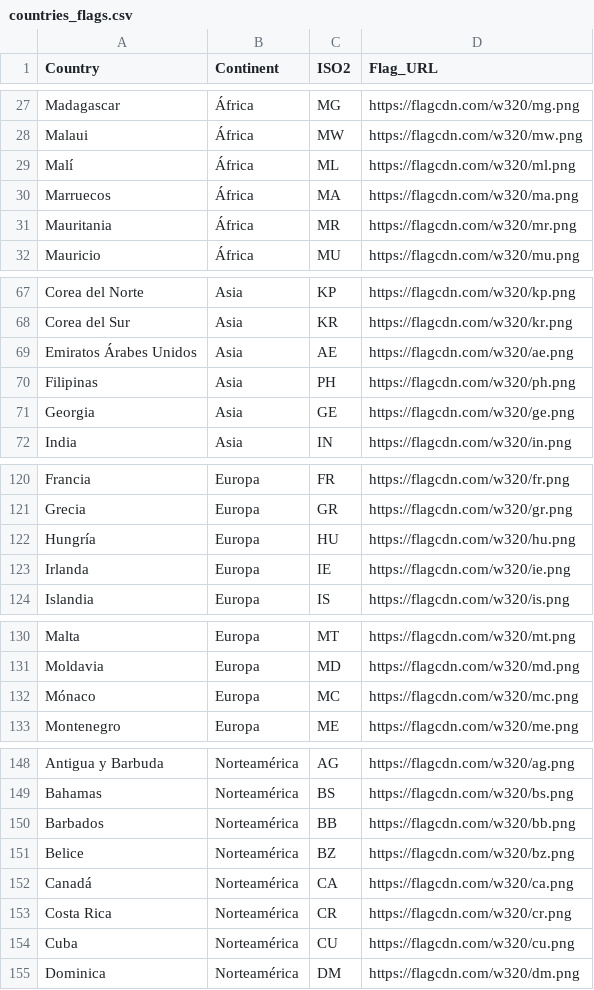
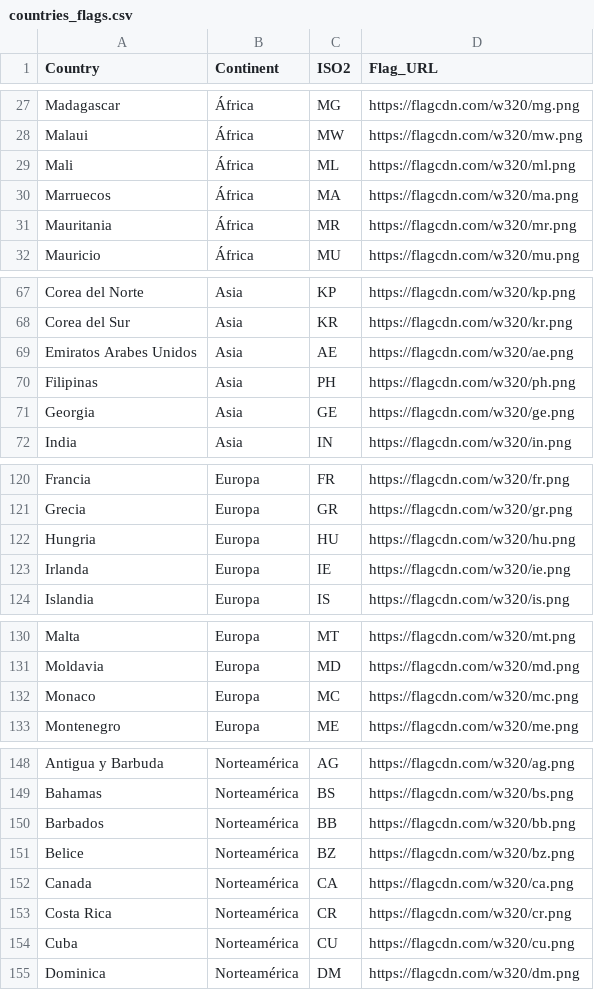
Before and after one commit to Ricardo-Ugarte/Powerbi-country-flags, a CSV file: data/countries_flags.csv, drawn as a sheet; only a part is shown, gaps mark what is left out; the diff covers the shown part only.

```diff
--- a/data/countries_flags.csv
+++ b/data/countries_flags.csv
@@ -28,3 +28,3 @@ Madagascar,África,MG,https://flagcdn.com/w320/mg.png
 Malaui,África,MW,https://flagcdn.com/w320/mw.png
-Malí,África,ML,https://flagcdn.com/w320/ml.png
+Mali,África,ML,https://flagcdn.com/w320/ml.png
 Marruecos,África,MA,https://flagcdn.com/w320/ma.png
@@ -68,3 +68,3 @@ Corea del Norte,Asia,KP,https://flagcdn.com/w320/kp.png
 Corea del Sur,Asia,KR,https://flagcdn.com/w320/kr.png
-Emiratos Árabes Unidos,Asia,AE,https://flagcdn.com/w320/ae.png
+Emiratos Arabes Unidos,Asia,AE,https://flagcdn.com/w320/ae.png
 Filipinas,Asia,PH,https://flagcdn.com/w320/ph.png
@@ -121,3 +121,3 @@ Francia,Europa,FR,https://flagcdn.com/w320/fr.png
 Grecia,Europa,GR,https://flagcdn.com/w320/gr.png
-Hungría,Europa,HU,https://flagcdn.com/w320/hu.png
+Hungria,Europa,HU,https://flagcdn.com/w320/hu.png
 Irlanda,Europa,IE,https://flagcdn.com/w320/ie.png
@@ -131,3 +131,3 @@ Malta,Europa,MT,https://flagcdn.com/w320/mt.png
 Moldavia,Europa,MD,https://flagcdn.com/w320/md.png
-Mónaco,Europa,MC,https://flagcdn.com/w320/mc.png
+Monaco,Europa,MC,https://flagcdn.com/w320/mc.png
 Montenegro,Europa,ME,https://flagcdn.com/w320/me.png
@@ -151,3 +151,3 @@ Barbados,Norteamérica,BB,https://flagcdn.com/w320/bb.png
 Belice,Norteamérica,BZ,https://flagcdn.com/w320/bz.png
-Canadá,Norteamérica,CA,https://flagcdn.com/w320/ca.png
+Canada,Norteamérica,CA,https://flagcdn.com/w320/ca.png
 Costa Rica,Norteamérica,CR,https://flagcdn.com/w320/cr.png
```
Also changed, not shown: 23 edited cells elsewhere in this file.
